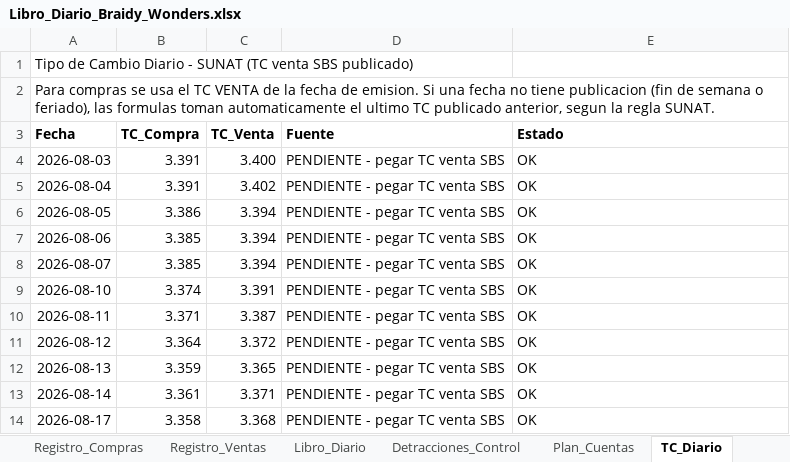
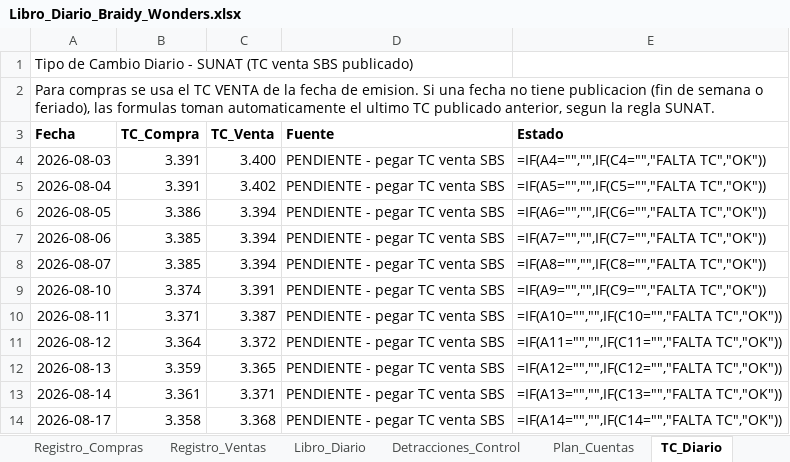
Before and after one commit to Gabriel-unti/Saas_Financiero, an Excel workbook: 05_Piloto_Tucano/CONTABILIDAD/Libro_Diario_Braidy_Wonders.xlsx, sheet TC_Diario, drawn as a sheet; only a part is shown; values as stored, in another font and other column widths than the file's, no borders; formulas without a stored value are shown as written; the diff covers the shown part only; the diff names each change by its address in the sheet, - before the commit and + after, or states it on an @@ line.

```diff
--- a/05_Piloto_Tucano/CONTABILIDAD/Libro_Diario_Braidy_Wonders.xlsx (sheet TC_Diario)
+++ b/05_Piloto_Tucano/CONTABILIDAD/Libro_Diario_Braidy_Wonders.xlsx (sheet TC_Diario)
-E4 (Estado): OK
+E4 (Estado): =IF(A4="","",IF(C4="","FALTA TC","OK"))
-E5 (Estado): OK
+E5 (Estado): =IF(A5="","",IF(C5="","FALTA TC","OK"))
-E6 (Estado): OK
+E6 (Estado): =IF(A6="","",IF(C6="","FALTA TC","OK"))
-E7 (Estado): OK
+E7 (Estado): =IF(A7="","",IF(C7="","FALTA TC","OK"))
-E8 (Estado): OK
+E8 (Estado): =IF(A8="","",IF(C8="","FALTA TC","OK"))
-E9 (Estado): OK
+E9 (Estado): =IF(A9="","",IF(C9="","FALTA TC","OK"))
-E10 (Estado): OK
+E10 (Estado): =IF(A10="","",IF(C10="","FALTA TC","OK"))
-E11 (Estado): OK
+E11 (Estado): =IF(A11="","",IF(C11="","FALTA TC","OK"))
-E12 (Estado): OK
+E12 (Estado): =IF(A12="","",IF(C12="","FALTA TC","OK"))
-E13 (Estado): OK
+E13 (Estado): =IF(A13="","",IF(C13="","FALTA TC","OK"))
-E14 (Estado): OK
+E14 (Estado): =IF(A14="","",IF(C14="","FALTA TC","OK"))
```
Also changed, not shown: other rows of this sheet, sheet Libro_Diario, sheet Detracciones_Control, sheet Registro_Compras, sheet Registro_Ventas, sheet Plan_Cuentas, 4 other files.
